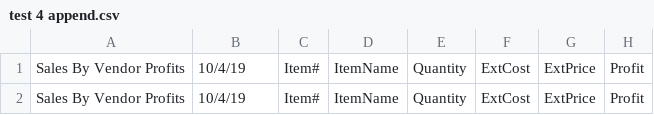
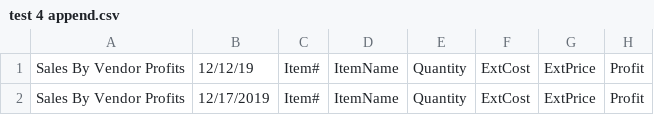
Before and after one commit to BizzyBuzz/BizzyBuzz, a CSV file: test 4 append.csv, drawn as a sheet; only a part is shown; the diff names each change by its address in the sheet, - before the commit and + after, or states it on an @@ line.

```diff
--- a/test 4 append.csv
+++ b/test 4 append.csv
-B1: 10/4/19
+B1: 12/12/19
-B2: 10/4/19
+B2: 12/17/2019
```
Also changed, not shown: 5 other files.
